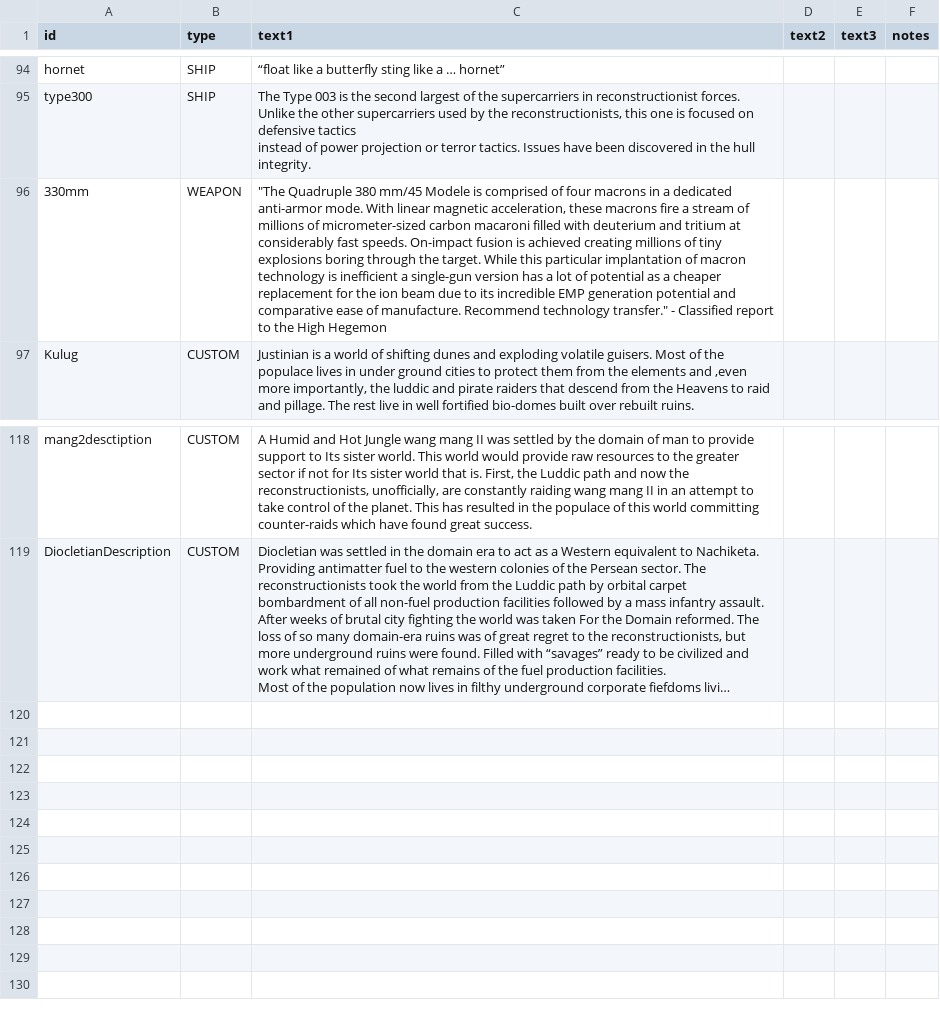
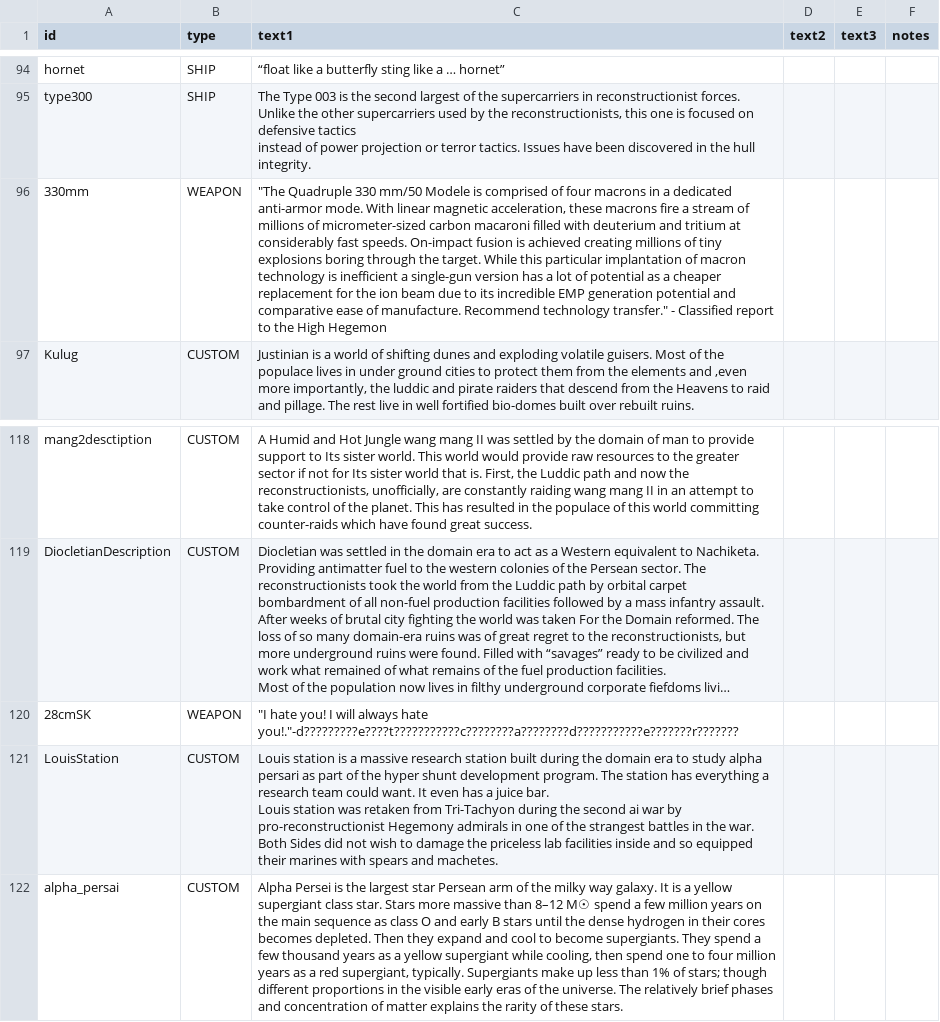
Before and after one commit to bryceOctovioOstrem/domainReformed, a CSV file: data/strings/descriptions.csv, drawn as a sheet; only a part is shown, gaps mark what is left out; long unchanged cells end in …; ↵ is a line break in a cell; the diff names each change by its address in the sheet, - before the commit and + after, or states it on an @@ line.

Commit message:
louis update

```diff
--- a/data/strings/descriptions.csv
+++ b/data/strings/descriptions.csv
-C96 (text1): "The Quadruple 380 mm/45 Modele is…
+C96 (text1): "The Quadruple 330 mm/50 Modele is…
+row 120: 28cmSK | WEAPON | "I hate you! I will always hate you!."-d?????????e????t???????????c????????a????????d???????????e???????r???????
+row 121: LouisStation | CUSTOM | Louis station is a massive research station built during the domain era to study alpha persari as part of the hyper shunt development program. The station has everything a research team could want. It even has a juice bar. ↵ Louis station was retaken from Tri-Tachyon during the second ai war by pro-reconstructionist Hegemony admirals in one of the strangest battles in the war. Both Sides did not wish to damage the priceless lab facilities inside and so equipped their marines with spears and machetes.
+row 122: alpha_persai | CUSTOM | Alpha Persei is the largest star Persean arm of the milky way galaxy. It is a yellow supergiant class star. Stars more massive than 8–12 M☉ spend a few million years on the main sequence as class O and early B stars until the dense hydrogen in their cores becomes depleted. Then they expand and cool to become supergiants. They spend a few thousand years as a yellow supergiant while cooling, then spend one to four million years as a red supergiant, typically. Supergiants make up less than 1% of stars; though different proportions in the visible early eras of the universe. The relatively brief phases and concentration of matter explains the rarity of these stars.
```
Also changed, not shown: data/campaign/sim_opponents_dev.csv, data/hulls/ship_data.csv, 45 other files.
